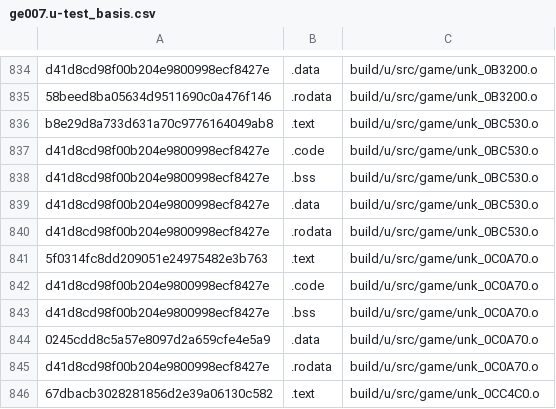
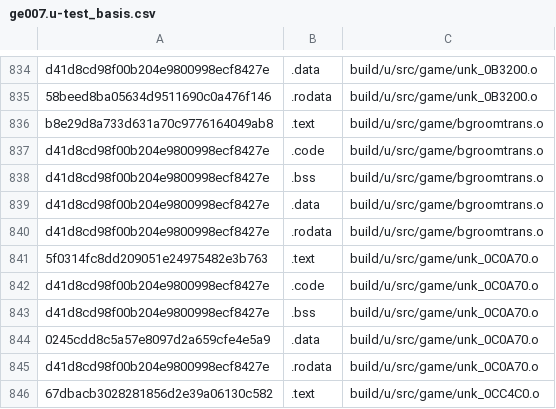
Before and after one commit to AXDOOMER/goldeneye007_decomp, a CSV file: scripts/ge007.u-test_basis.csv, drawn as a sheet; only a part is shown, gaps mark what is left out.

```diff
--- a/scripts/ge007.u-test_basis.csv
+++ b/scripts/ge007.u-test_basis.csv
@@ -835,7 +835,7 @@ d41d8cd98f00b204e9800998ecf8427e,.data,build/u/src/game/unk_0B3200.o
 58beed8ba05634d9511690c0a476f146,.rodata,build/u/src/game/unk_0B3200.o
-b8e29d8a733d631a70c9776164049ab8,.text,build/u/src/game/unk_0BC530.o
-d41d8cd98f00b204e9800998ecf8427e,.code,build/u/src/game/unk_0BC530.o
-d41d8cd98f00b204e9800998ecf8427e,.bss,build/u/src/game/unk_0BC530.o
-d41d8cd98f00b204e9800998ecf8427e,.data,build/u/src/game/unk_0BC530.o
-d41d8cd98f00b204e9800998ecf8427e,.rodata,build/u/src/game/unk_0BC530.o
+b8e29d8a733d631a70c9776164049ab8,.text,build/u/src/game/bgroomtrans.o
+d41d8cd98f00b204e9800998ecf8427e,.code,build/u/src/game/bgroomtrans.o
+d41d8cd98f00b204e9800998ecf8427e,.bss,build/u/src/game/bgroomtrans.o
+d41d8cd98f00b204e9800998ecf8427e,.data,build/u/src/game/bgroomtrans.o
+d41d8cd98f00b204e9800998ecf8427e,.rodata,build/u/src/game/bgroomtrans.o
 5f0314fc8dd209051e24975482e3b763,.text,build/u/src/game/unk_0C0A70.o
```
Also changed, not shown: scripts/ge007.e-test_basis.csv, scripts/ge007.j-test_basis.csv, 11 other files.
